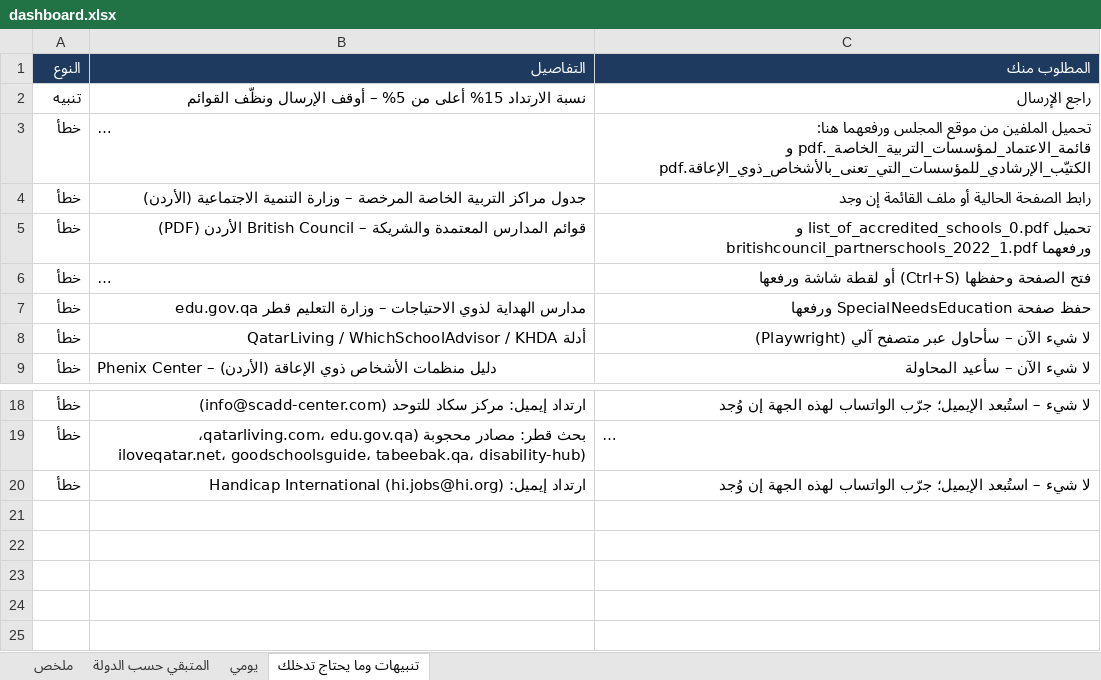
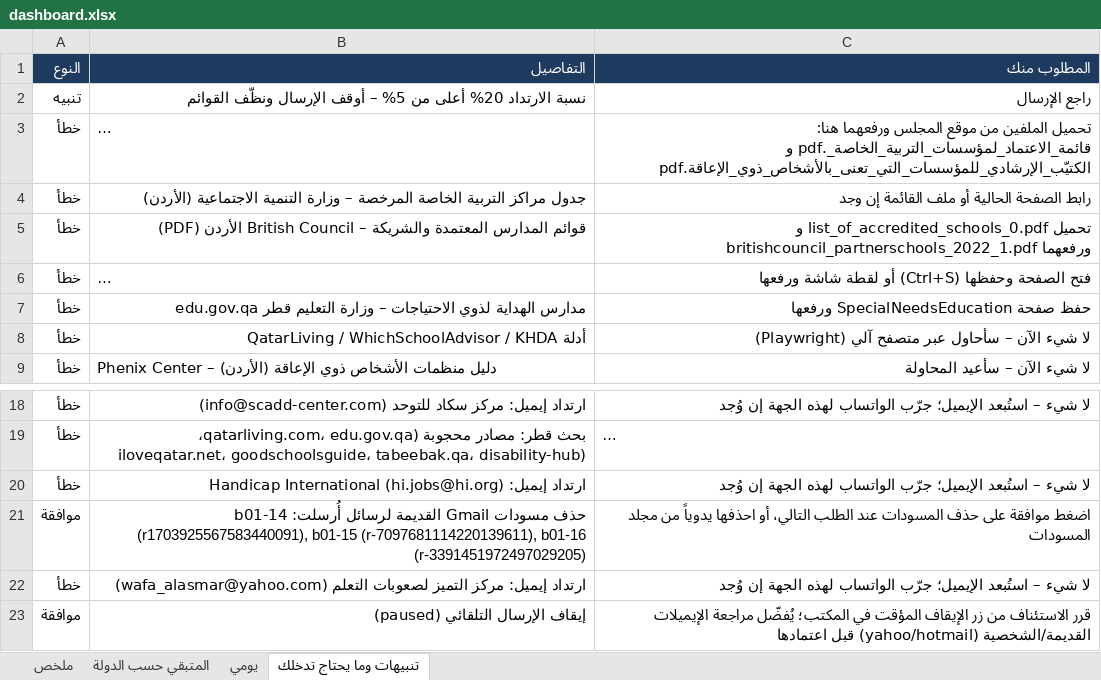
Before and after one commit to apptawfeer-blip/Job-application-11, an Excel workbook: output/dashboard.xlsx, sheet تنبيهات وما يحتاج تدخلك, drawn as a sheet; only a part is shown, gaps mark what is left out; long unchanged cells end in …; values as stored, in another font and other column widths than the file's, no borders; the diff names each change by its address in the sheet, - before the commit and + after, or states it on an @@ line.

```diff
--- a/output/dashboard.xlsx (sheet تنبيهات وما يحتاج تدخلك)
+++ b/output/dashboard.xlsx (sheet تنبيهات وما يحتاج تدخلك)
-B2 (التفاصيل): نسبة الارتداد 15% أعلى من…
+B2 (التفاصيل): نسبة الارتداد 20% أعلى من…
+row 21: موافقة | حذف مسودات Gmail القديمة لرسائل أُرسلت: b01-14 (r1703925567583440091), b01-15 (r-7097681114220139611), b01-16 (r-3391451972497029205) | اضغط موافقة على حذف المسودات عند الطلب التالي، أو احذفها يدوياً من مجلد المسودات
+row 22: خطأ | ارتداد إيميل: مركز التميز لصعوبات التعلم (wafa_alasmar@yahoo.com) | لا شيء – استُبعد الإيميل؛ جرّب الواتساب لهذه الجهة إن وُجد
+row 23: موافقة | إيقاف الإرسال التلقائي (paused) | قرر الاستئناف من زر الإيقاف المؤقت في المكتب؛ يُفضّل مراجعة الإيميلات القديمة/الشخصية (yahoo/hotmail) قبل اعتمادها
```
Also changed, not shown: sheet ملخص, sheet يومي, output/applications_log.xlsx, output/issues_log.xlsx, 19 other files.
